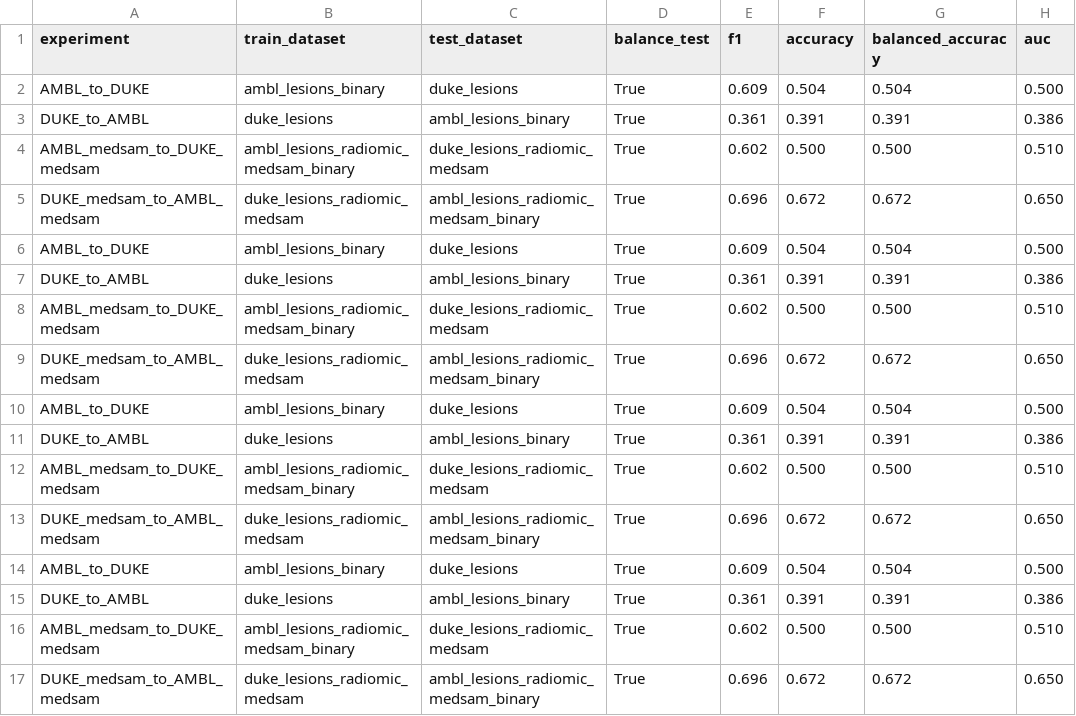
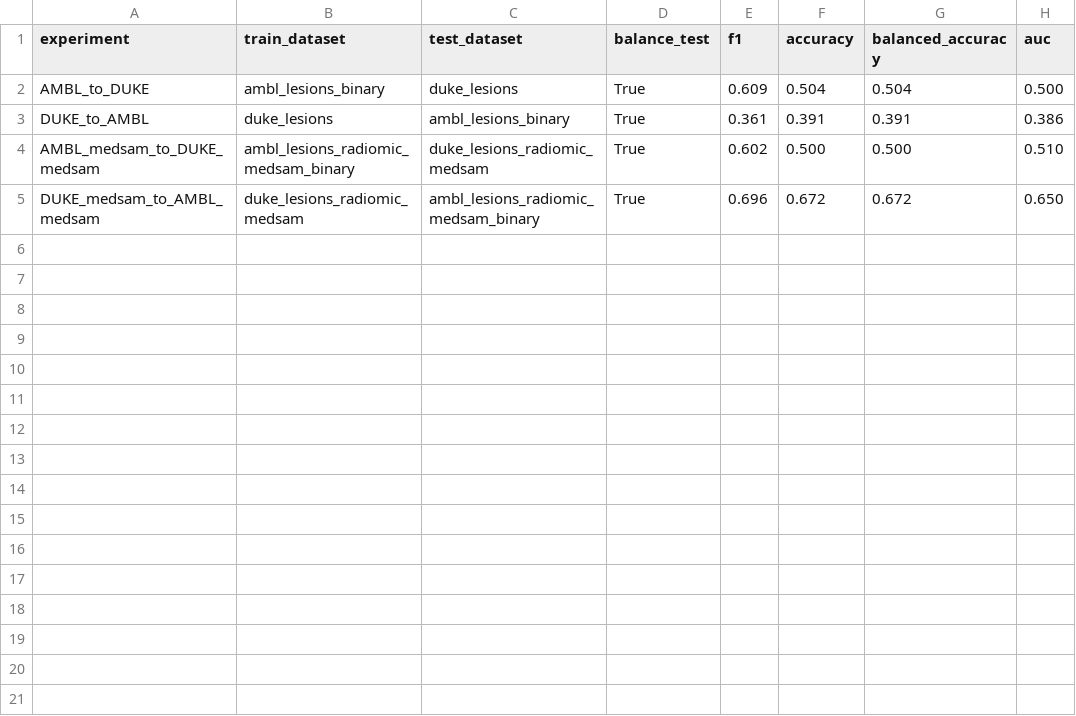
Before and after one commit to FrancescoDalCanto/BC-ML4, a CSV file: src/modelli_singoli/BoostedDecisionTree/cross_validation_bdt.csv, drawn as a sheet; the diff names each change by its address in the sheet, - before the commit and + after, or states it on an @@ line.

```diff
--- a/src/modelli_singoli/BoostedDecisionTree/cross_validation_bdt.csv
+++ b/src/modelli_singoli/BoostedDecisionTree/cross_validation_bdt.csv
-row 6: AMBL_to_DUKE | ambl_lesions_binary | duke_lesions | True | 0.609 | 0.504 | 0.504 | 0.500
-row 7: DUKE_to_AMBL | duke_lesions | ambl_lesions_binary | True | 0.361 | 0.391 | 0.391 | 0.386
-row 8: AMBL_medsam_to_DUKE_medsam | ambl_lesions_radiomic_medsam_binary | duke_lesions_radiomic_medsam | True | 0.602 | 0.500 | 0.500 | 0.510
-row 9: DUKE_medsam_to_AMBL_medsam | duke_lesions_radiomic_medsam | ambl_lesions_radiomic_medsam_binary | True | 0.696 | 0.672 | 0.672 | 0.650
-row 10: AMBL_to_DUKE | ambl_lesions_binary | duke_lesions | True | 0.609 | 0.504 | 0.504 | 0.500
-row 11: DUKE_to_AMBL | duke_lesions | ambl_lesions_binary | True | 0.361 | 0.391 | 0.391 | 0.386
-row 12: AMBL_medsam_to_DUKE_medsam | ambl_lesions_radiomic_medsam_binary | duke_lesions_radiomic_medsam | True | 0.602 | 0.500 | 0.500 | 0.510
-row 13: DUKE_medsam_to_AMBL_medsam | duke_lesions_radiomic_medsam | ambl_lesions_radiomic_medsam_binary | True | 0.696 | 0.672 | 0.672 | 0.650
-row 14: AMBL_to_DUKE | ambl_lesions_binary | duke_lesions | True | 0.609 | 0.504 | 0.504 | 0.500
-row 15: DUKE_to_AMBL | duke_lesions | ambl_lesions_binary | True | 0.361 | 0.391 | 0.391 | 0.386
-row 16: AMBL_medsam_to_DUKE_medsam | ambl_lesions_radiomic_medsam_binary | duke_lesions_radiomic_medsam | True | 0.602 | 0.500 | 0.500 | 0.510
-row 17: DUKE_medsam_to_AMBL_medsam | duke_lesions_radiomic_medsam | ambl_lesions_radiomic_medsam_binary | True | 0.696 | 0.672 | 0.672 | 0.650
```
Also changed, not shown: src/modelli_singoli/RandomForest/cross_validation_rf.csv, src/modelli_singoli/RegressioneLogistica/cross_validation_rl.csv, 6 other files.
